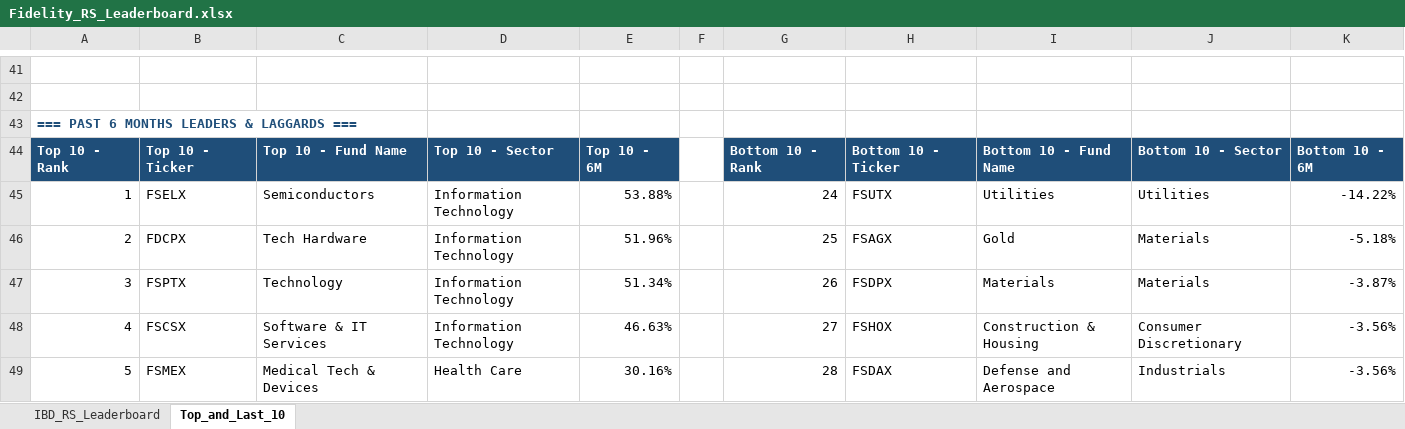
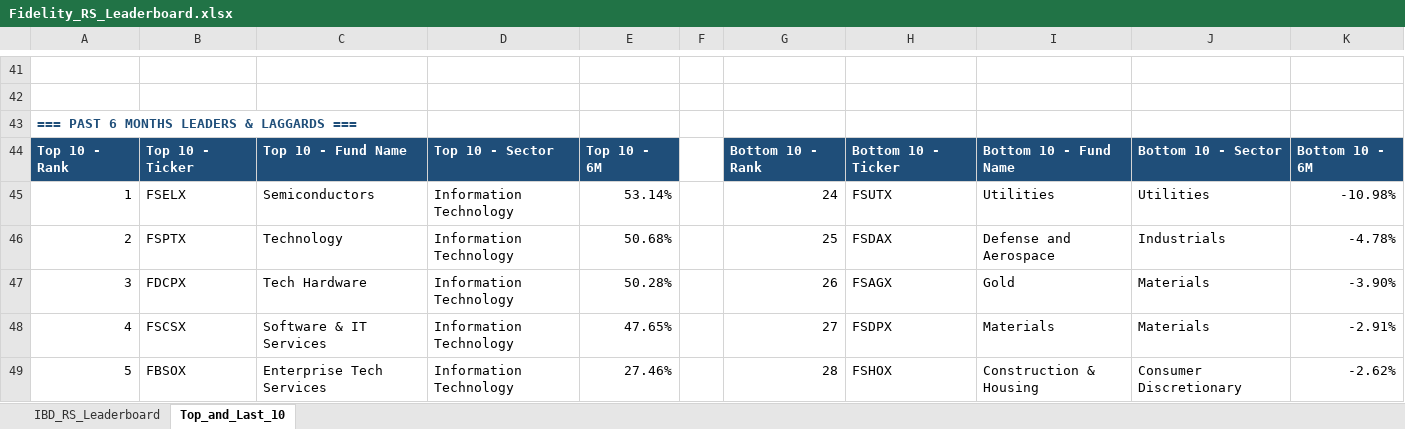
Before and after one commit to Jamesssurfer/Fidelity-Sector-Tracker, an Excel workbook: Fidelity_RS_Leaderboard.xlsx, sheet Top_and_Last_10, drawn as a sheet; only a part is shown, gaps mark what is left out; values as stored, in another font and other column widths than the file's, no borders; formulas without a stored value are shown as written; the diff covers the shown part only; the diff names each change by its address in the sheet, - before the commit and + after, or states it on an @@ line.

```diff
--- a/Fidelity_RS_Leaderboard.xlsx (sheet Top_and_Last_10)
+++ b/Fidelity_RS_Leaderboard.xlsx (sheet Top_and_Last_10)
-E45: 53.88%
+E45: 53.14%
-K45: -14.22%
+K45: -10.98%
-B46: FDCPX
+B46: FSPTX
-C46: Tech Hardware
+C46: Technology
-E46: 51.96%
+E46: 50.68%
-H46: FSAGX
+H46: FSDAX
-I46: Gold
+I46: Defense and Aerospace
-J46: Materials
+J46: Industrials
-K46: -5.18%
+K46: -4.78%
-B47: FSPTX
+B47: FDCPX
-C47: Technology
+C47: Tech Hardware
-E47: 51.34%
+E47: 50.28%
-H47: FSDPX
+H47: FSAGX
-I47: Materials
+I47: Gold
-K47: -3.87%
+K47: -3.90%
-E48: 46.63%
+E48: 47.65%
-H48: FSHOX
+H48: FSDPX
-I48: Construction & Housing
+I48: Materials
-J48: Consumer Discretionary
+J48: Materials
-K48: -3.56%
+K48: -2.91%
-B49: FSMEX
+B49: FBSOX
-C49: Medical Tech & Devices
+C49: Enterprise Tech Services
-D49: Health Care
+D49: Information Technology
-E49: 30.16%
+E49: 27.46%
-H49: FSDAX
+H49: FSHOX
-I49: Defense and Aerospace
+I49: Construction & Housing
-J49: Industrials
+J49: Consumer Discretionary
-K49: -3.56%
+K49: -2.62%
```
Also changed, not shown: 6 added rows, 6 removed rows and 184 edited cells elsewhere in this sheet, sheet IBD_RS_Leaderboard.
